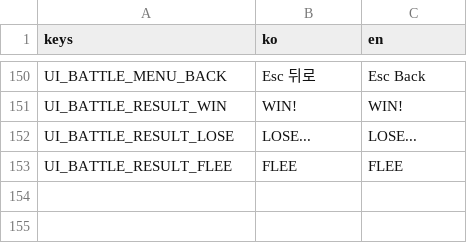
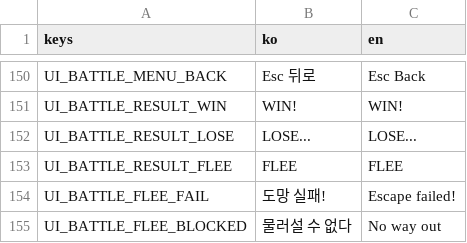
Before and after one commit to omempty/busidol, a CSV file: remakes/sidol_godot/data/l10n/ui.csv, drawn as a sheet; only a part is shown, gaps mark what is left out; the diff names each change by its address in the sheet, - before the commit and + after, or states it on an @@ line.

```diff
--- a/remakes/sidol_godot/data/l10n/ui.csv
+++ b/remakes/sidol_godot/data/l10n/ui.csv
+row 154: UI_BATTLE_FLEE_FAIL | 도망 실패! | Escape failed!
+row 155: UI_BATTLE_FLEE_BLOCKED | 물러설 수 없다 | No way out
```
Also changed, not shown: 10 other files.
